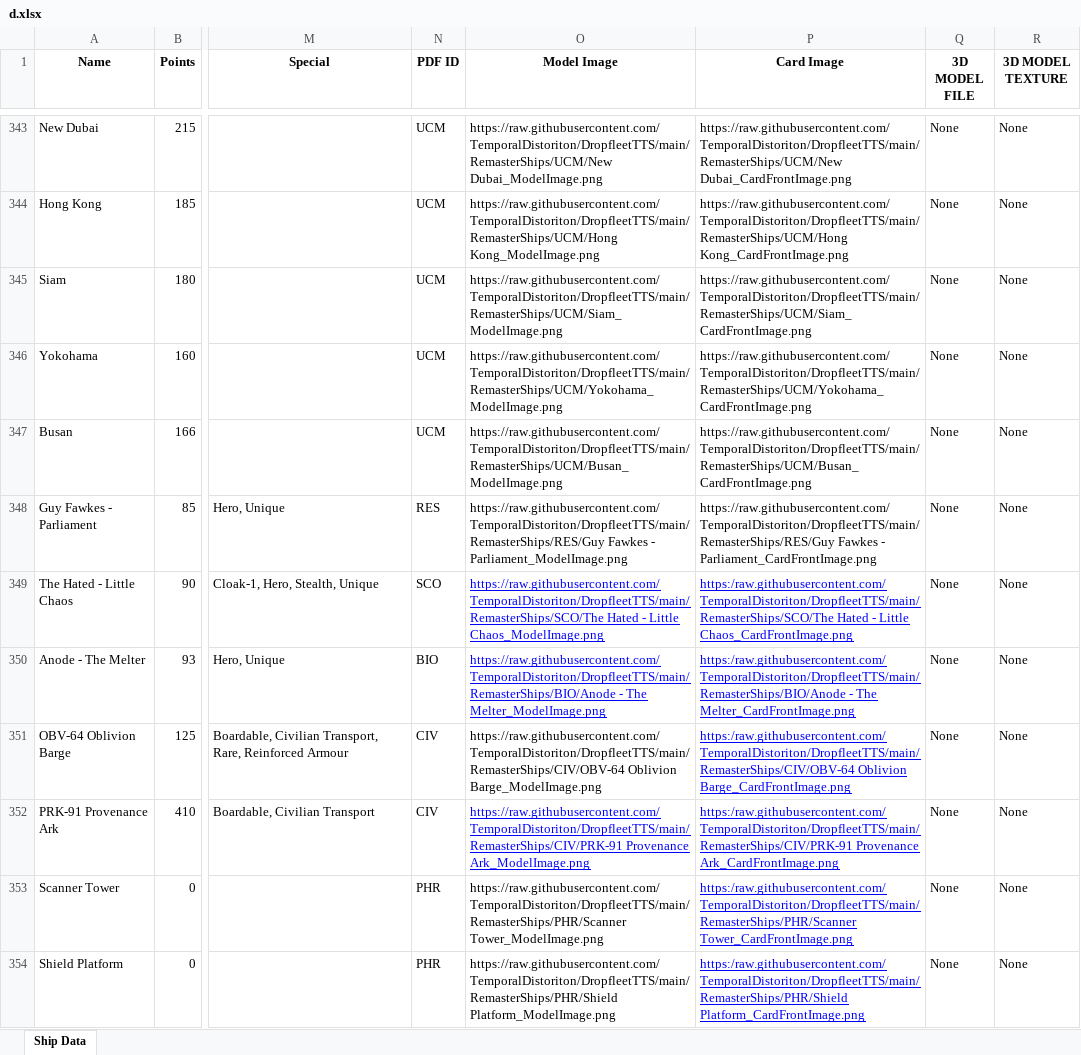
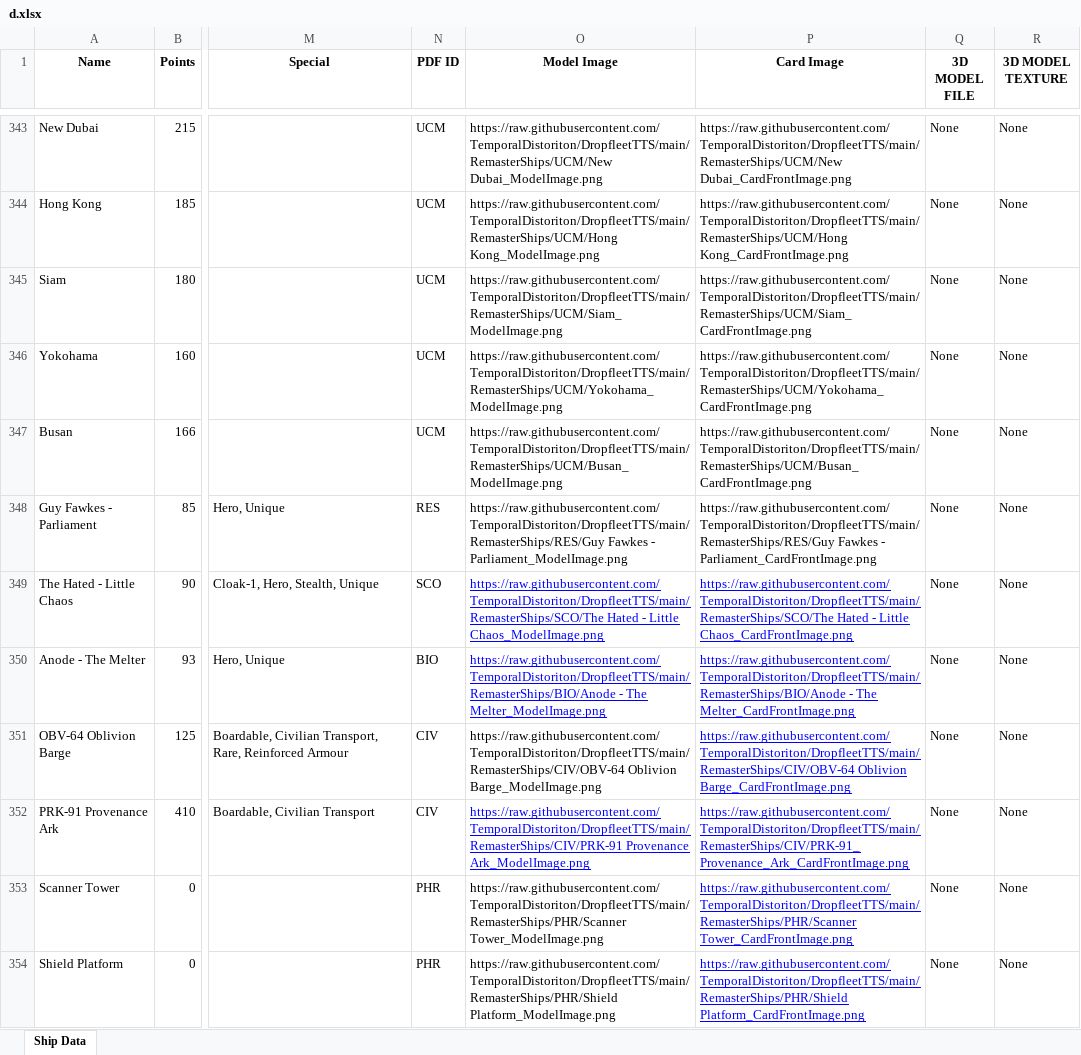
Before and after one commit to TemporalDistoriton/DropfleetTTS, an Excel workbook: Test Code/OneAsMany/d.xlsx, sheet Ship Data, drawn as a sheet; only a part is shown, gaps mark what is left out; values as stored, in another font and other column widths than the file's, no borders; the diff covers the shown part only; the diff names each change by its address in the sheet, - before the commit and + after, or states it on an @@ line.

```diff
--- a/Test Code/OneAsMany/d.xlsx (sheet Ship Data)
+++ b/Test Code/OneAsMany/d.xlsx (sheet Ship Data)
-P349 (Card Image): https:/raw.githubusercontent.com/TemporalDistoriton/DropfleetTTS/main/RemasterShips/SCO/The Hated -…
+P349 (Card Image): https://raw.githubusercontent.com/TemporalDistoriton/DropfleetTTS/main/RemasterShips/SCO/The Hated -…
-P350 (Card Image): https:/raw.githubusercontent.com/TemporalDistoriton/DropfleetTTS/main/RemasterShips/BIO/Anode - The…
+P350 (Card Image): https://raw.githubusercontent.com/TemporalDistoriton/DropfleetTTS/main/RemasterShips/BIO/Anode - The…
-P351 (Card Image): https:/raw.githubusercontent.com/TemporalDistoriton/DropfleetTTS/main/RemasterShips/CIV/OBV-64 Oblivion Barge_CardFrontImage.png
+P351 (Card Image): https://raw.githubusercontent.com/TemporalDistoriton/DropfleetTTS/main/RemasterShips/CIV/OBV-64 Oblivion Barge_CardFrontImage.png
-P352 (Card Image): https:/raw.githubusercontent.com/TemporalDistoriton/DropfleetTTS/main/RemasterShips/CIV/PRK-91 Provenance Ark_CardFrontImage.png
+P352 (Card Image): https://raw.githubusercontent.com/TemporalDistoriton/DropfleetTTS/main/RemasterShips/CIV/PRK-91_Provenance_Ark_CardFrontImage.png
-P353 (Card Image): https:/raw.githubusercontent.com/TemporalDistoriton/DropfleetTTS/main/RemasterShips/PHR/Scanner Tower_CardFrontImage.png
+P353 (Card Image): https://raw.githubusercontent.com/TemporalDistoriton/DropfleetTTS/main/RemasterShips/PHR/Scanner Tower_CardFrontImage.png
-P354 (Card Image): https:/raw.githubusercontent.com/TemporalDistoriton/DropfleetTTS/main/RemasterShips/PHR/Shield Platform_CardFrontImage.png
+P354 (Card Image): https://raw.githubusercontent.com/TemporalDistoriton/DropfleetTTS/main/RemasterShips/PHR/Shield Platform_CardFrontImage.png
```
Also changed, not shown: 9 added rows, 10 edited cells and cell formats elsewhere in this sheet, 9 other files.
